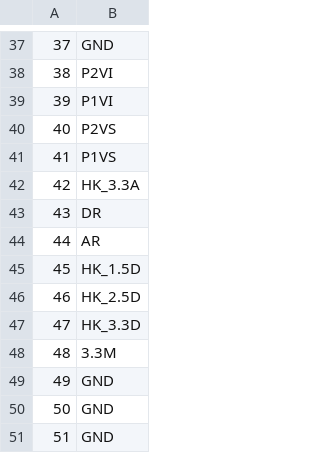
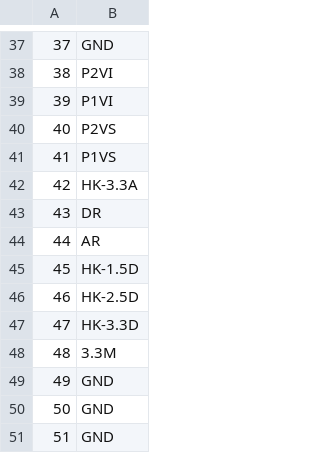
Before and after one commit to noqsi/SXI, a TSV file: SXI-EM-DriverBoard/J4.tsv, drawn as a sheet; only a part is shown, gaps mark what is left out.

Commit message:
Fix faulty _ in net names

```diff
--- a/SXI-EM-DriverBoard/J4.tsv
+++ b/SXI-EM-DriverBoard/J4.tsv
@@ -41,8 +41,8 @@
 41	P1VS
-42	HK_3.3A
+42	HK-3.3A
 43	DR
 44	AR
-45	HK_1.5D
-46	HK_2.5D
-47	HK_3.3D
+45	HK-1.5D
+46	HK-2.5D
+47	HK-3.3D
 48	3.3M
```
